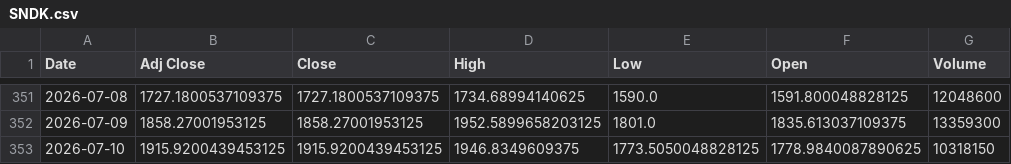
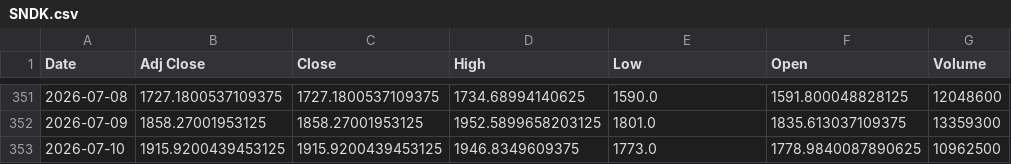
Before and after one commit to Russell3482/Momentum-Trading-Board, a CSV file: data/prices/SNDK.csv, drawn as a sheet; only a part is shown, gaps mark what is left out.

```diff
--- a/data/prices/SNDK.csv
+++ b/data/prices/SNDK.csv
@@ -352,2 +352,2 @@ Date,Adj Close,Close,High,Low,Open,Volume
 2026-07-09,1858.27001953125,1858.27001953125,1952.5899658203125,1801.0,1835.613037109375,13359300
-2026-07-10,1915.9200439453125,1915.9200439453125,1946.8349609375,1773.5050048828125,1778.9840087890625,10318150
+2026-07-10,1915.9200439453125,1915.9200439453125,1946.8349609375,1773.0,1778.9840087890625,10962500
```
Also changed, not shown: data/prices/AVGO.csv, data/prices/LABU.csv, 19 other files.
